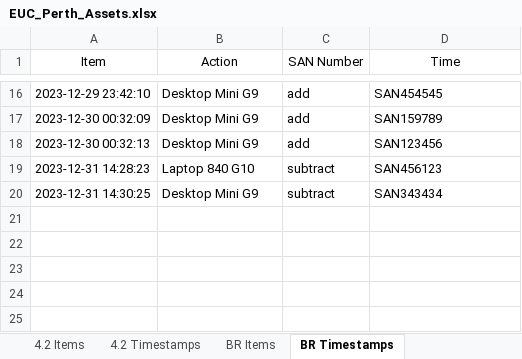
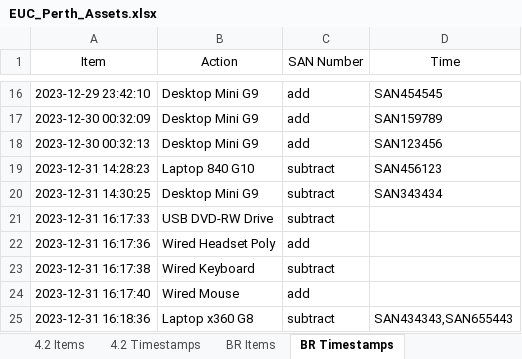
Before and after one commit to m4cd4r4/EUC_AM, an Excel workbook: Build Room/EUC_Perth_Assets.xlsx, sheet BR Timestamps, drawn as a sheet; only a part is shown, gaps mark what is left out; values as stored, in another font and other column widths than the file's, no borders; the diff names each change by its address in the sheet, - before the commit and + after, or states it on an @@ line.

```diff
--- a/Build Room/EUC_Perth_Assets.xlsx (sheet BR Timestamps)
+++ b/Build Room/EUC_Perth_Assets.xlsx (sheet BR Timestamps)
+row 21: 2023-12-31 16:17:33 | USB DVD-RW Drive | subtract
+row 22: 2023-12-31 16:17:36 | Wired Headset Poly | add
+row 23: 2023-12-31 16:17:38 | Wired Keyboard | subtract
+row 24: 2023-12-31 16:17:40 | Wired Mouse | add
+row 25: 2023-12-31 16:18:36 | Laptop x360 G8 | subtract | SAN434343,SAN655443
```
Also changed, not shown: sheet 4.2 Timestamps, sheet BR Items, sheet All SANs, sheet 4.2 Items, 1 other file.
